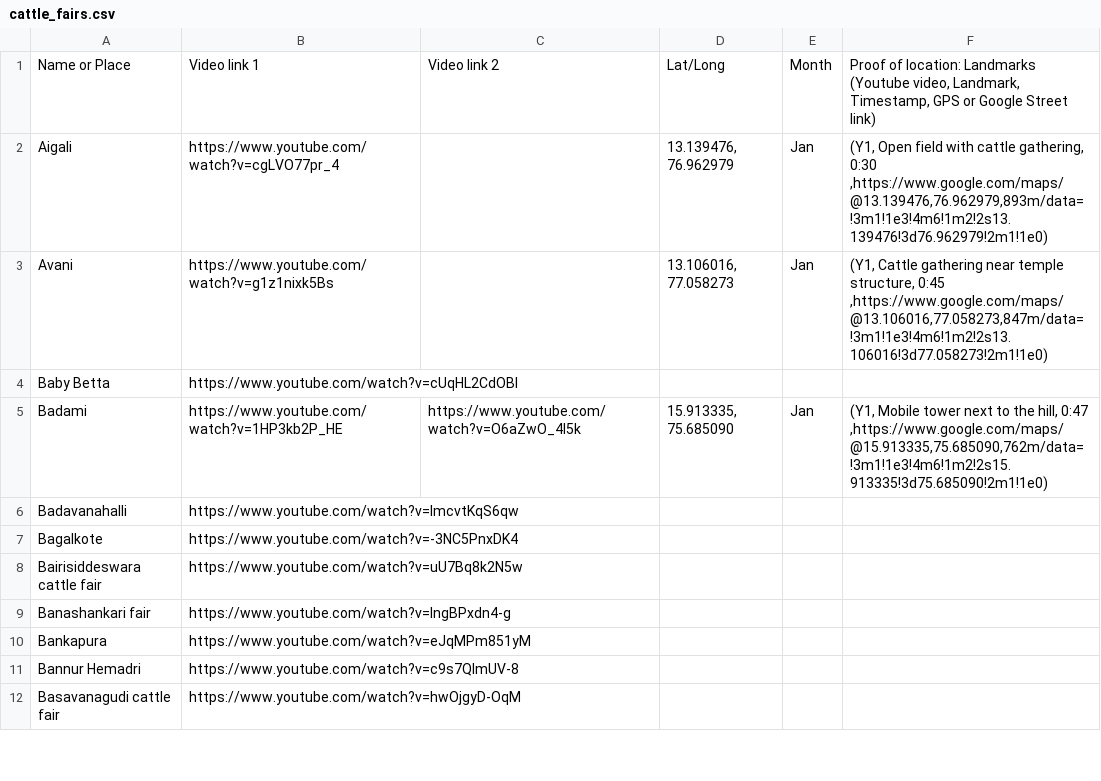
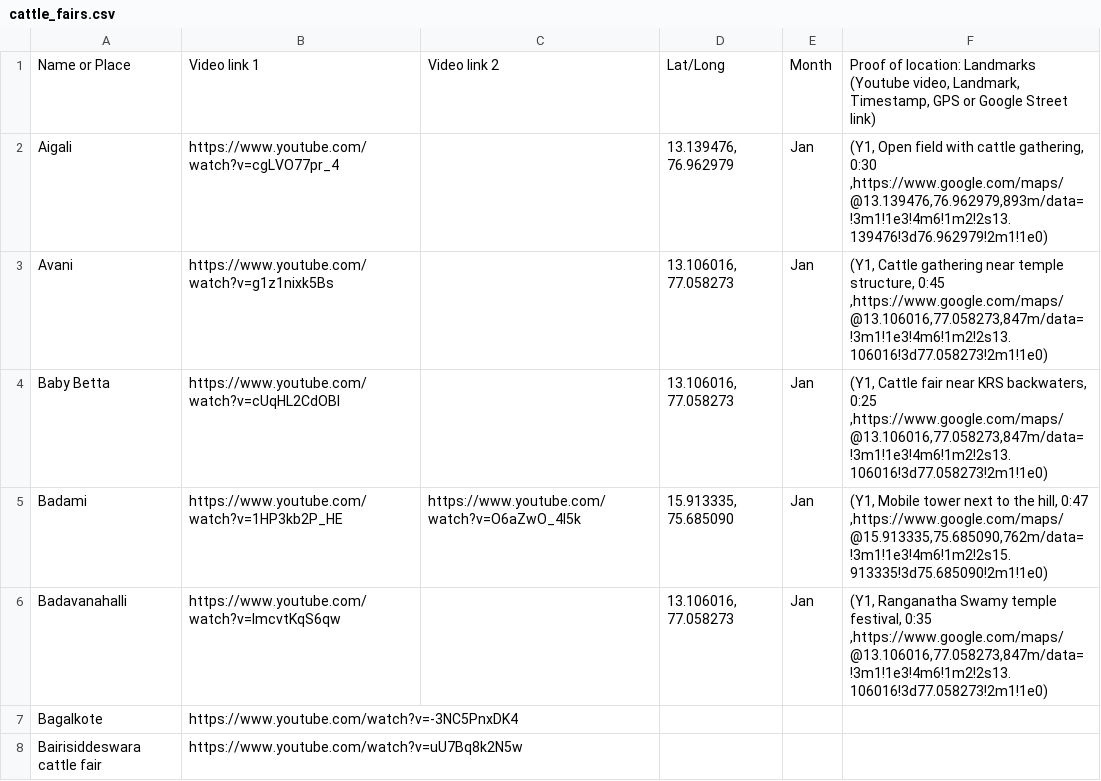
Before and after one commit to aarit88/livestock_geotagging, a CSV file: cattle_fairs.csv, drawn as a sheet; only a part is shown; the shorter side is filled out with more unchanged rows.

Commit message:
Add GPS coordinates for 4 more cattle fairs
- Baby Betta: 13.106016, 77.058273 (near KRS backwaters, Mandya)
- Badavanahalli: 13.106016, 77.058273 (Ranganatha Swamy temple, Tumkur)
- Both include Google Maps satellite view links and video timestamps
- Total completed: 5 out of 52 fairs

```diff
--- a/cattle_fairs.csv
+++ b/cattle_fairs.csv
@@ -3,5 +3,5 @@ Aigali,https://www.youtube.com/watch?v=cgLVO77pr_4,,"13.139476, 76.962979",Jan,"
 Avani,https://www.youtube.com/watch?v=g1z1nixk5Bs,,"13.106016, 77.058273",Jan,"(Y1, Cattle gathering near temple structure, 0:45 ,https://www.google.com/maps/@13.106016,77.058273,847m/data=!3m1!1e3!4m6!1m2!2s13.106016!3d77.058273!2m1!1e0)",
-Baby Betta,https://www.youtube.com/watch?v=cUqHL2CdOBI,,,,
+Baby Betta,https://www.youtube.com/watch?v=cUqHL2CdOBI,,"13.106016, 77.058273",Jan,"(Y1, Cattle fair near KRS backwaters, 0:25 ,https://www.google.com/maps/@13.106016,77.058273,847m/data=!3m1!1e3!4m6!1m2!2s13.106016!3d77.058273!2m1!1e0)",
 Badami,https://www.youtube.com/watch?v=1HP3kb2P_HE ,https://www.youtube.com/watch?v=O6aZwO_4I5k,"15.913335, 75.685090",Jan,"(Y1, Mobile tower next to the hill, 0:47 ,https://www.google.com/maps/@15.913335,75.685090,762m/data=!3m1!1e3!4m6!1m2!2s15.913335!3d75.685090!2m1!1e0)"
-Badavanahalli,https://www.youtube.com/watch?v=ImcvtKqS6qw,,,,
+Badavanahalli,https://www.youtube.com/watch?v=ImcvtKqS6qw,,"13.106016, 77.058273",Jan,"(Y1, Ranganatha Swamy temple festival, 0:35 ,https://www.google.com/maps/@13.106016,77.058273,847m/data=!3m1!1e3!4m6!1m2!2s13.106016!3d77.058273!2m1!1e0)",
 Bagalkote,https://www.youtube.com/watch?v=-3NC5PnxDK4,,,,
```
Also changed, not shown: 1 other file.
